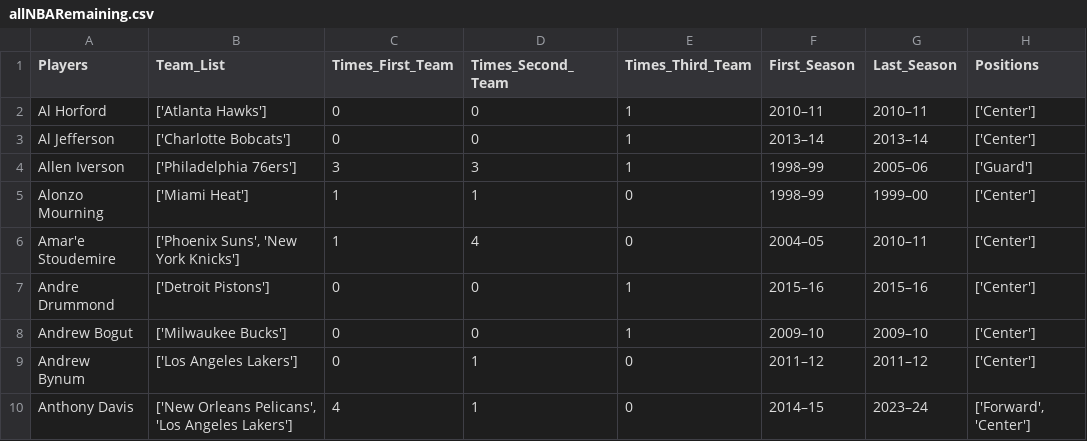
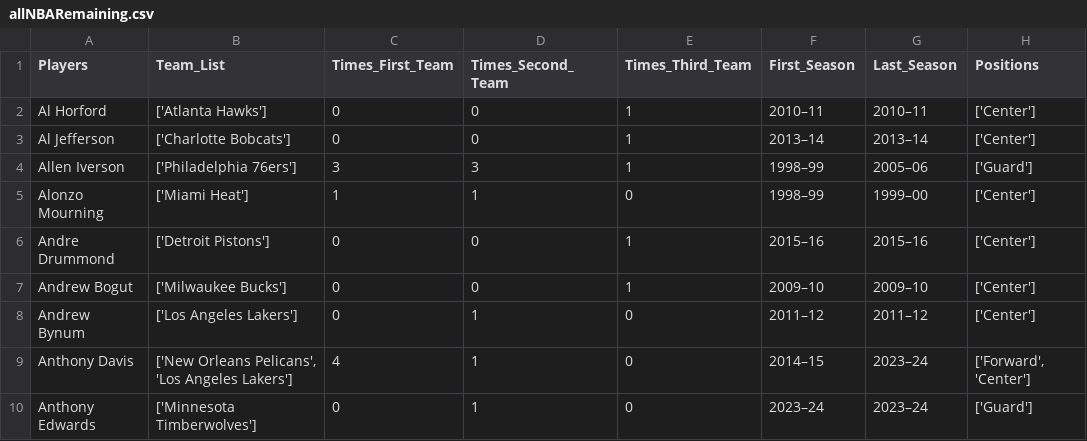
Before and after one commit to zwayne24/NBA-Extravaganza, a CSV file: allNBARemaining.csv, drawn as a sheet; only a part is shown; the shorter side is filled out with more unchanged rows; the diff names each change by its address in the sheet, - before the commit and + after, or states it on an @@ line.

```diff
--- a/allNBARemaining.csv
+++ b/allNBARemaining.csv
-row 6: Amar'e Stoudemire | ['Phoenix Suns', 'New York Knicks'] | 1 | 4 | 0 | 2004–05 | 2010–11 | ['Center']
```
Also changed, not shown: 1 other file.
